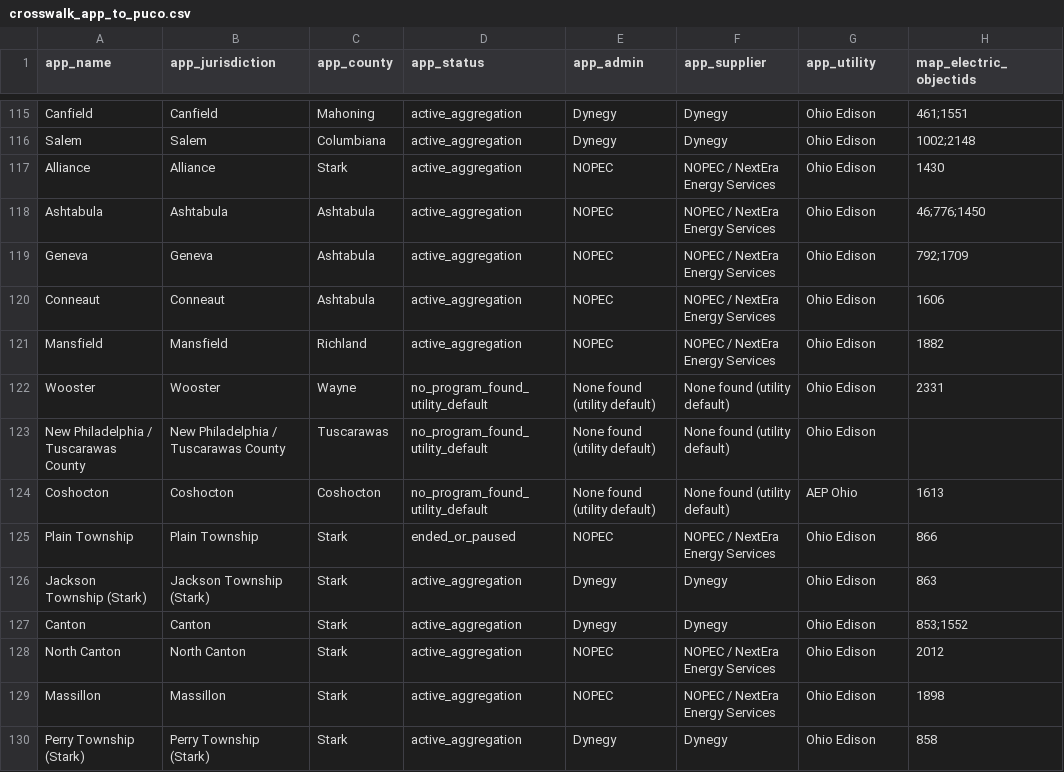
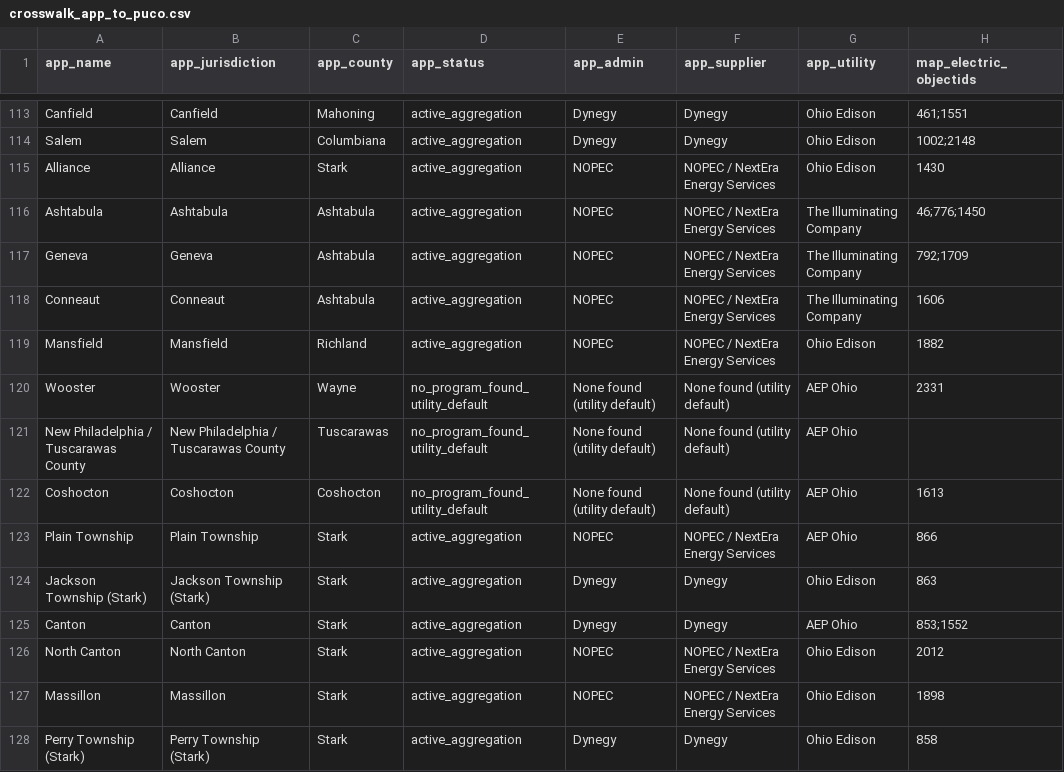
Before and after one commit to faultymushr00ms/leadgen, a CSV file: data/research/puco/crosswalk_app_to_puco.csv, drawn as a sheet; only a part is shown, gaps mark what is left out; addresses are those after the commit; the diff covers the shown part only; the diff names each change by its address in the sheet, - before the commit and + after, or states it on an @@ line.

```diff
--- a/data/research/puco/crosswalk_app_to_puco.csv
+++ b/data/research/puco/crosswalk_app_to_puco.csv
-G116:G118 (app_utility): Ohio Edison
+G116:G118 (app_utility): The Illuminating Company
-G120:G121 (app_utility): Ohio Edison
+G120:G121 (app_utility): AEP Ohio
-D123 (app_status): ended_or_paused
+D123 (app_status): active_aggregation
-G123 (app_utility): Ohio Edison
+G123 (app_utility): AEP Ohio
-G125 (app_utility): Ohio Edison
+G125 (app_utility): AEP Ohio
```
Also changed, not shown: 6 removed rows and 98 edited cells elsewhere in this file, data/research/investigation_queue.csv, 24 other files.
